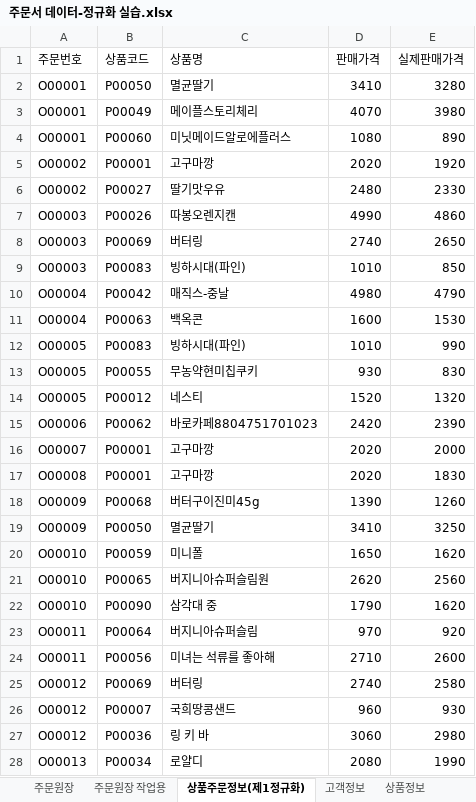
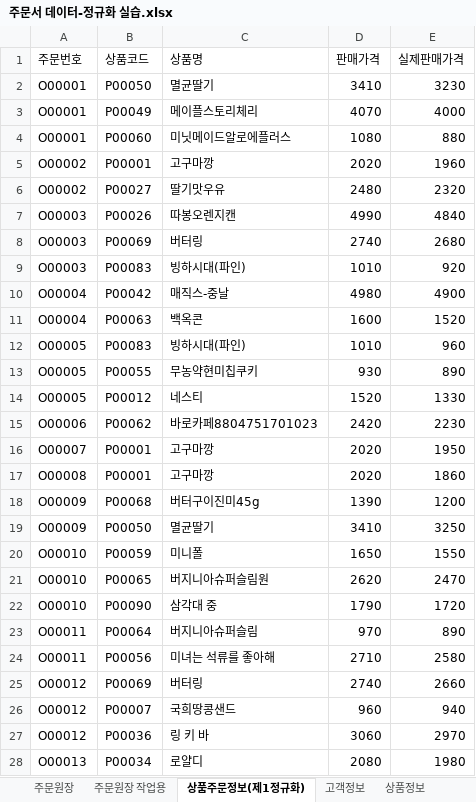
Before and after one commit to H2LJH/Biz_506_2020_07_DBMS, an Excel workbook: 참고자료/주문서 데이터-정규화 실습.xlsx, sheet 상품주문정보(제1정규화), drawn as a sheet; only a part is shown; values as stored, in another font and other column widths than the file's, no borders; the diff covers the shown part only; the diff names each change by its address in the sheet, - before the commit and + after, or states it on an @@ line.

```diff
--- a/참고자료/주문서 데이터-정규화 실습.xlsx (sheet 상품주문정보(제1정규화))
+++ b/참고자료/주문서 데이터-정규화 실습.xlsx (sheet 상품주문정보(제1정규화))
-E2 (실제판매가격): 3280
+E2 (실제판매가격): 3230
-E3 (실제판매가격): 3980
+E3 (실제판매가격): 4000
-E4 (실제판매가격): 890
+E4 (실제판매가격): 880
-E5 (실제판매가격): 1920
+E5 (실제판매가격): 1960
-E6 (실제판매가격): 2330
+E6 (실제판매가격): 2320
-E7 (실제판매가격): 4860
+E7 (실제판매가격): 4840
-E8 (실제판매가격): 2650
+E8 (실제판매가격): 2680
-E9 (실제판매가격): 850
+E9 (실제판매가격): 920
-E10 (실제판매가격): 4790
+E10 (실제판매가격): 4900
-E11 (실제판매가격): 1530
+E11 (실제판매가격): 1520
-E12 (실제판매가격): 990
+E12 (실제판매가격): 960
-E13 (실제판매가격): 830
+E13 (실제판매가격): 890
-E14 (실제판매가격): 1320
+E14 (실제판매가격): 1330
-E15 (실제판매가격): 2390
+E15 (실제판매가격): 2230
-E16 (실제판매가격): 2000
+E16 (실제판매가격): 1950
-E17 (실제판매가격): 1830
+E17 (실제판매가격): 1860
-E18 (실제판매가격): 1260
+E18 (실제판매가격): 1200
-E20 (실제판매가격): 1620
+E20 (실제판매가격): 1550
-E21 (실제판매가격): 2560
+E21 (실제판매가격): 2470
-E22 (실제판매가격): 1620
+E22 (실제판매가격): 1720
-E23 (실제판매가격): 920
+E23 (실제판매가격): 890
-E24 (실제판매가격): 2600
+E24 (실제판매가격): 2580
-E25 (실제판매가격): 2580
+E25 (실제판매가격): 2660
-E26 (실제판매가격): 930
+E26 (실제판매가격): 940
-E27 (실제판매가격): 2980
+E27 (실제판매가격): 2970
-E28 (실제판매가격): 1990
+E28 (실제판매가격): 1980
```
Also changed, not shown: 600 edited cells elsewhere in this sheet, 참고자료/00.테이블명세 양식(Oracle).xlsx, 5 other files.
